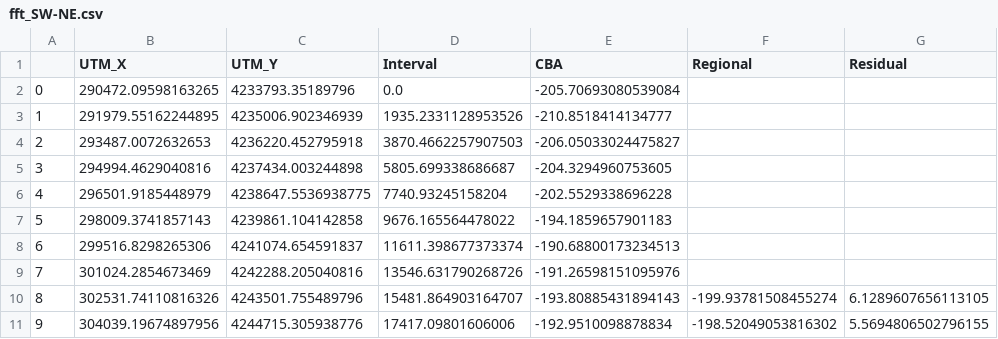
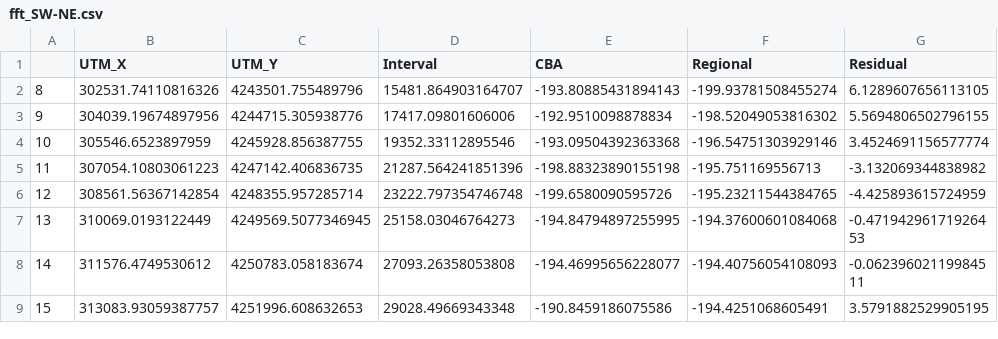
Before and after one commit to yohanesnuwara/computational-geophysics, a CSV file: gravity/results/fft_SW-NE.csv, drawn as a sheet; only a part is shown; the shorter side is filled out with more unchanged rows.

Commit message:
Update fft_SW-NE.csv

```diff
--- a/gravity/results/fft_SW-NE.csv
+++ b/gravity/results/fft_SW-NE.csv
@@ -1,10 +1,2 @@
 ,UTM_X,UTM_Y,Interval,CBA,Regional,Residual
-0,290472.09598163265,4233793.35189796,0.0,-205.70693080539084,,
-1,291979.55162244895,4235006.902346939,1935.2331128953526,-210.8518414134777,,
-2,293487.0072632653,4236220.452795918,3870.4662257907503,-206.05033024475827,,
-3,294994.4629040816,4237434.003244898,5805.699338686687,-204.3294960753605,,
-4,296501.9185448979,4238647.5536938775,7740.93245158204,-202.5529338696228,,
-5,298009.3741857143,4239861.104142858,9676.165564478022,-194.1859657901183,,
-6,299516.8298265306,4241074.654591837,11611.398677373374,-190.68800173234513,,
-7,301024.2854673469,4242288.205040816,13546.631790268726,-191.26598151095976,,
 8,302531.74110816326,4243501.755489796,15481.864903164707,-193.80885431894143,-199.93781508455274,6.1289607656113105
```
